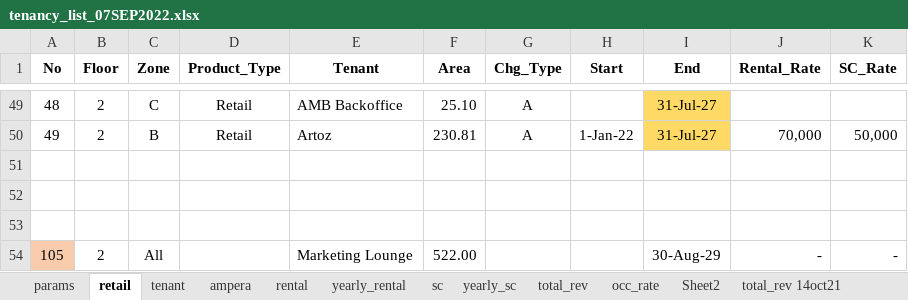
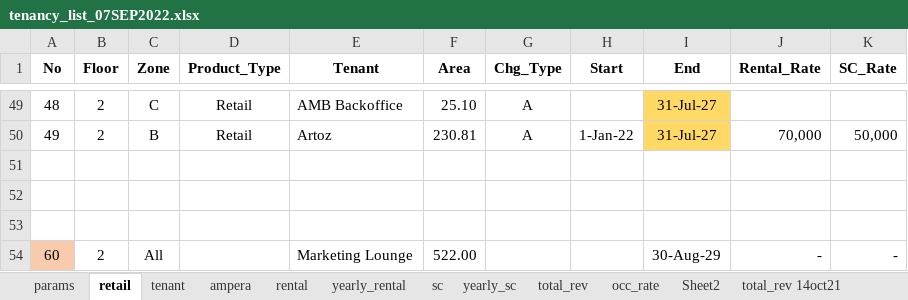
Before and after one commit to samawi/office, an Excel workbook: revenue-streamlit/tenancy_list_07SEP2022.xlsx, sheet retail, drawn as a sheet; only a part is shown, gaps mark what is left out; values as stored, in another font and other column widths than the file's, no borders; conditional formats not drawn; the diff names each change by its address in the sheet, - before the commit and + after, or states it on an @@ line.

```diff
--- a/revenue-streamlit/tenancy_list_07SEP2022.xlsx (sheet retail)
+++ b/revenue-streamlit/tenancy_list_07SEP2022.xlsx (sheet retail)
-A54 (No): 105
+A54 (No): 60
```
Also changed, not shown: sheet tenant, formulas that keep their value, hidden cells, charts or pictures, 6 other files.
